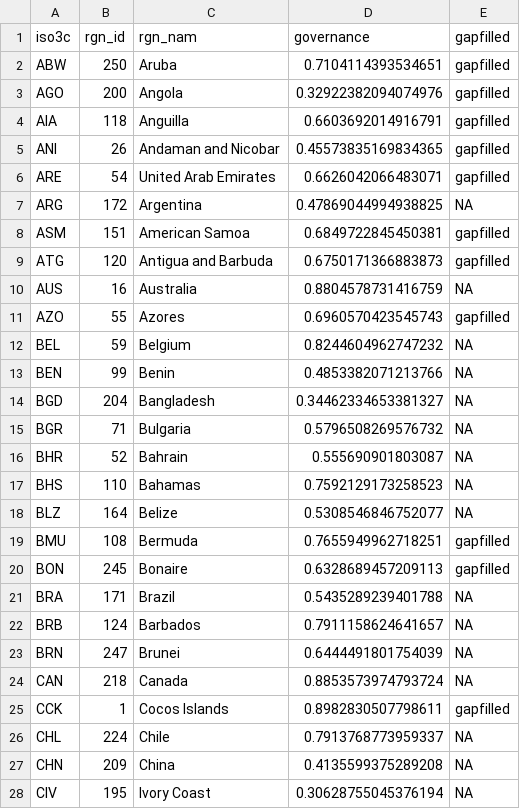
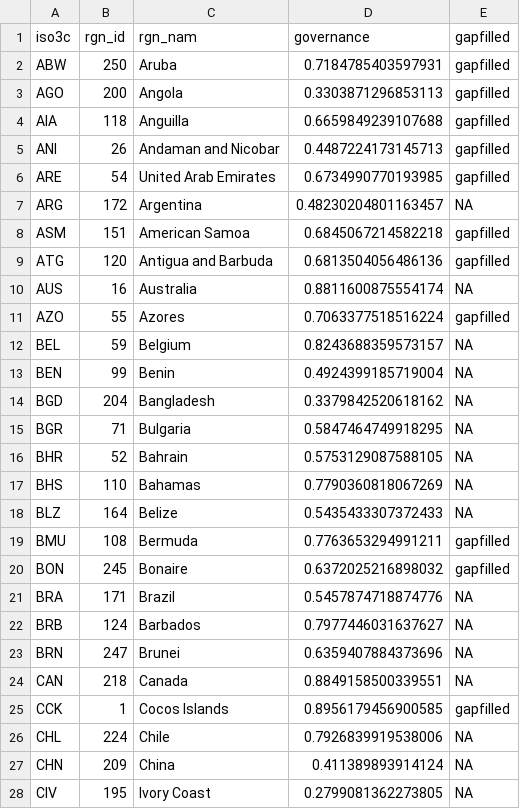
Before and after one commit to OHI-Science/stressors, a CSV file: prep/fisheries/data/avg_2000_2010_governance_gf.csv, drawn as a sheet; only a part is shown; the diff covers the shown part only.

```diff
--- a/prep/fisheries/data/avg_2000_2010_governance_gf.csv
+++ b/prep/fisheries/data/avg_2000_2010_governance_gf.csv
@@ -1,28 +1,28 @@
 iso3c,rgn_id,rgn_nam,governance,gapfilled
-ABW,250,Aruba,0.7104114393534651,gapfilled
-AGO,200,Angola,0.32922382094074976,gapfilled
-AIA,118,Anguilla,0.6603692014916791,gapfilled
-ANI,26,Andaman and Nicobar,0.45573835169834365,gapfilled
-ARE,54,United Arab Emirates,0.6626042066483071,gapfilled
-ARG,172,Argentina,0.47869044994938825,NA
-ASM,151,American Samoa,0.6849722845450381,gapfilled
-ATG,120,Antigua and Barbuda,0.6750171366883873,gapfilled
-AUS,16,Australia,0.8804578731416759,NA
-AZO,55,Azores,0.6960570423545743,gapfilled
-BEL,59,Belgium,0.8244604962747232,NA
-BEN,99,Benin,0.4853382071213766,NA
-BGD,204,Bangladesh,0.34462334653381327,NA
-BGR,71,Bulgaria,0.5796508269576732,NA
-BHR,52,Bahrain,0.555690901803087,NA
-BHS,110,Bahamas,0.7592129173258523,NA
-BLZ,164,Belize,0.5308546846752077,NA
-BMU,108,Bermuda,0.7655949962718251,gapfilled
-BON,245,Bonaire,0.6328689457209113,gapfilled
-BRA,171,Brazil,0.5435289239401788,NA
-BRB,124,Barbados,0.7911158624641657,NA
-BRN,247,Brunei,0.6444491801754039,NA
-CAN,218,Canada,0.8853573974793724,NA
-CCK,1,Cocos Islands,0.8982830507798611,gapfilled
-CHL,224,Chile,0.7913768773959337,NA
-CHN,209,China,0.4135599375289208,NA
-CIV,195,Ivory Coast,0.30628755045376194,NA
+ABW,250,Aruba,0.7184785403597931,gapfilled
+AGO,200,Angola,0.3303871296853113,gapfilled
+AIA,118,Anguilla,0.6659849239107688,gapfilled
+ANI,26,Andaman and Nicobar,0.4487224173145713,gapfilled
+ARE,54,United Arab Emirates,0.6734990770193985,gapfilled
+ARG,172,Argentina,0.48230204801163457,NA
+ASM,151,American Samoa,0.6845067214582218,gapfilled
+ATG,120,Antigua and Barbuda,0.6813504056486136,gapfilled
+AUS,16,Australia,0.8811600875554174,NA
+AZO,55,Azores,0.7063377518516224,gapfilled
+BEL,59,Belgium,0.8243688359573157,NA
+BEN,99,Benin,0.4924399185719004,NA
+BGD,204,Bangladesh,0.3379842520618162,NA
+BGR,71,Bulgaria,0.5847464749918295,NA
+BHR,52,Bahrain,0.5753129087588105,NA
+BHS,110,Bahamas,0.7790360818067269,NA
+BLZ,164,Belize,0.5435433307372433,NA
+BMU,108,Bermuda,0.7763653294991211,gapfilled
+BON,245,Bonaire,0.6372025216898032,gapfilled
+BRA,171,Brazil,0.5457874718874776,NA
+BRB,124,Barbados,0.7977446031637627,NA
+BRN,247,Brunei,0.6359407884373696,NA
+CAN,218,Canada,0.8849158500339551,NA
+CCK,1,Cocos Islands,0.8956179456900585,gapfilled
+CHL,224,Chile,0.7926839919538006,NA
+CHN,209,China,0.411389893914124,NA
+CIV,195,Ivory Coast,0.2799081362273805,NA
```
Also changed, not shown: 157 edited cells elsewhere in this file, prep/fisheries/data/region_biomass_trends.csv, 4 other files.
